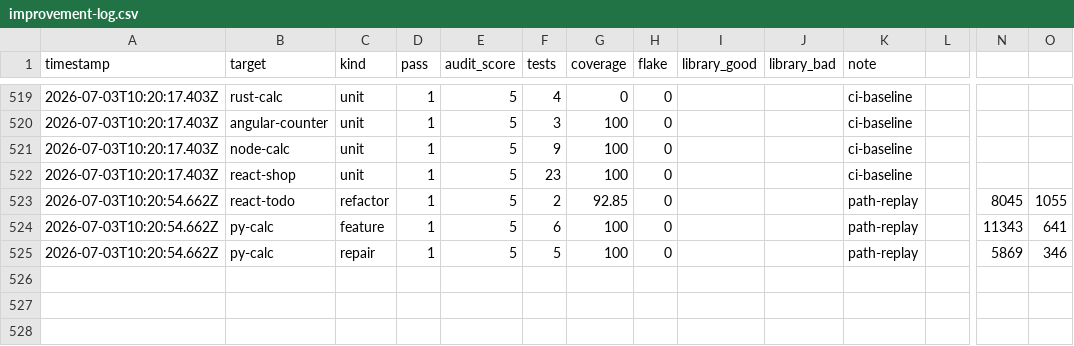
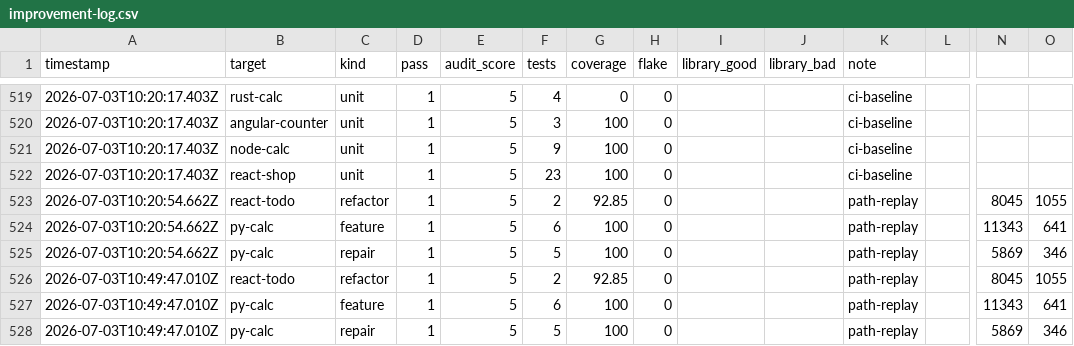
Before and after one commit to MaciekBrzeski/probevane, a CSV file: eval/improvement-log.csv, drawn as a sheet; only a part is shown, gaps mark what is left out; rows hold the shown columns only; the diff names each change by its address in the sheet, - before the commit and + after, or states it on an @@ line.

```diff
--- a/eval/improvement-log.csv
+++ b/eval/improvement-log.csv
+row 526: 2026-07-03T10:49:47.010Z | react-todo | refactor | 1 | 5 | 2 | 92.85 | 0 |  |  | path-replay |  | 8045 | 1055
+row 527: 2026-07-03T10:49:47.010Z | py-calc | feature | 1 | 5 | 6 | 100 | 0 |  |  | path-replay |  | 11343 | 641
+row 528: 2026-07-03T10:49:47.010Z | py-calc | repair | 1 | 5 | 5 | 100 | 0 |  |  | path-replay |  | 5869 | 346
```
Also changed, not shown: 2 other files.
